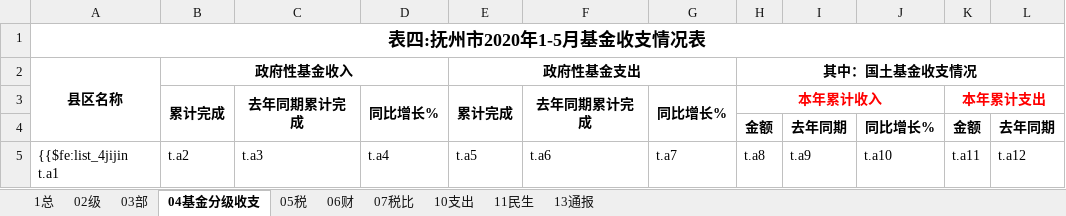
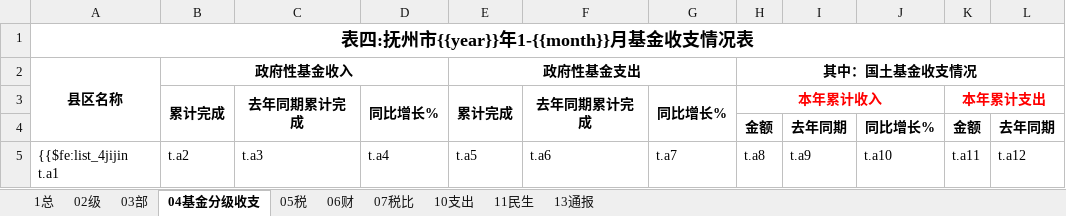
Before and after one commit to wscolin/reportsys, an Excel workbook: templateExport/导出_模板.xlsx, sheet 04基金分级收支, drawn as a sheet; only a part is shown; values as stored, in another font and other column widths than the file's, no borders; 1 other sheet too large or unreadable and not compared; the diff names each change by its address in the sheet, - before the commit and + after, or states it on an @@ line.

```diff
--- a/templateExport/导出_模板.xlsx (sheet 04基金分级收支)
+++ b/templateExport/导出_模板.xlsx (sheet 04基金分级收支)
-A1: 表四:抚州市2020年1-5月基金收支情况表
+A1: 表四:抚州市{{year}}年1-{{month}}月基金收支情况表
```
Also changed, not shown: sheet 11民生, sheet 13通报, sheet 1总, sheet 07税比, sheet 10支出, sheet 06财, 2 more sheets, 20 other files.
